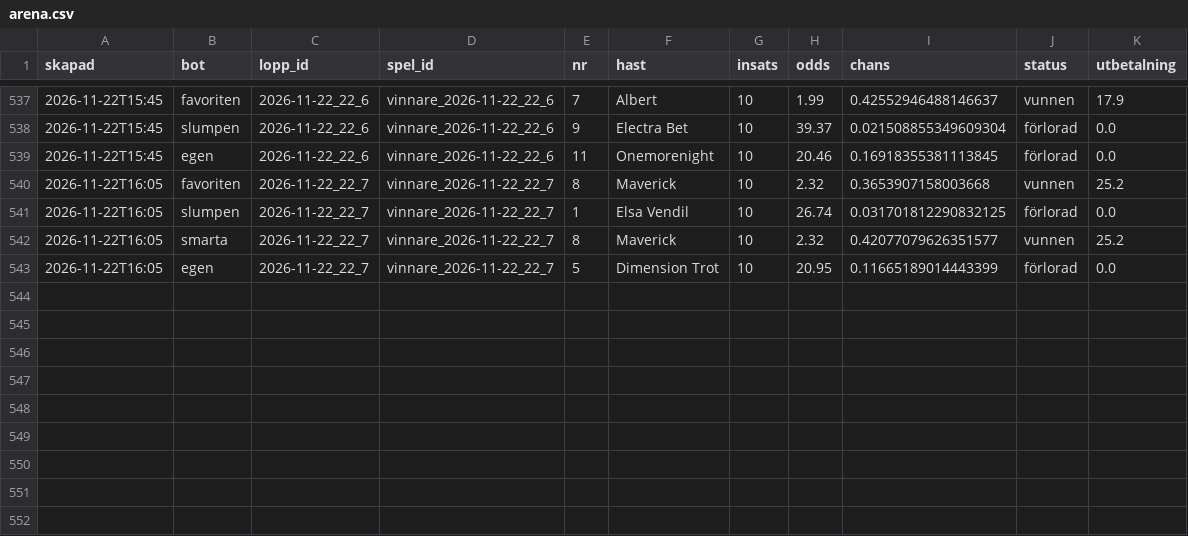
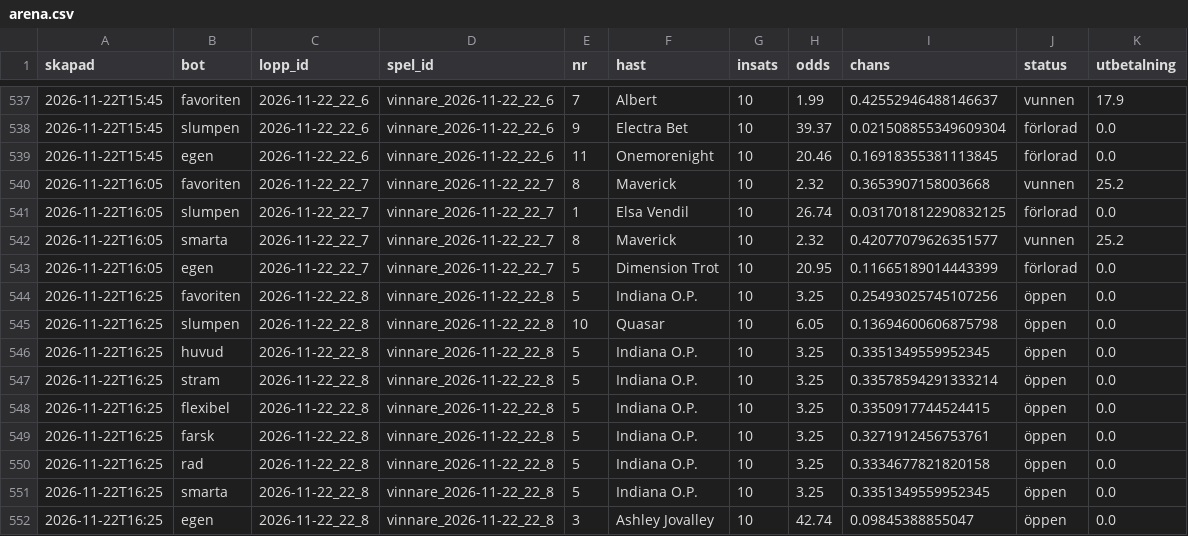
Before and after one commit to fredriklofsten/atg-bot, a CSV file: data/arena.csv, drawn as a sheet; only a part is shown, gaps mark what is left out; the diff names each change by its address in the sheet, - before the commit and + after, or states it on an @@ line.

```diff
--- a/data/arena.csv
+++ b/data/arena.csv
+row 544: 2026-11-22T16:25 | favoriten | 2026-11-22_22_8 | vinnare_2026-11-22_22_8 | 5 | Indiana O.P. | 10 | 3.25 | 0.25493025745107256 | öppen | 0.0
+row 545: 2026-11-22T16:25 | slumpen | 2026-11-22_22_8 | vinnare_2026-11-22_22_8 | 10 | Quasar | 10 | 6.05 | 0.13694600606875798 | öppen | 0.0
+row 546: 2026-11-22T16:25 | huvud | 2026-11-22_22_8 | vinnare_2026-11-22_22_8 | 5 | Indiana O.P. | 10 | 3.25 | 0.3351349559952345 | öppen | 0.0
+row 547: 2026-11-22T16:25 | stram | 2026-11-22_22_8 | vinnare_2026-11-22_22_8 | 5 | Indiana O.P. | 10 | 3.25 | 0.33578594291333214 | öppen | 0.0
+row 548: 2026-11-22T16:25 | flexibel | 2026-11-22_22_8 | vinnare_2026-11-22_22_8 | 5 | Indiana O.P. | 10 | 3.25 | 0.3350917744524415 | öppen | 0.0
+row 549: 2026-11-22T16:25 | farsk | 2026-11-22_22_8 | vinnare_2026-11-22_22_8 | 5 | Indiana O.P. | 10 | 3.25 | 0.3271912456753761 | öppen | 0.0
+row 550: 2026-11-22T16:25 | rad | 2026-11-22_22_8 | vinnare_2026-11-22_22_8 | 5 | Indiana O.P. | 10 | 3.25 | 0.3334677821820158 | öppen | 0.0
+row 551: 2026-11-22T16:25 | smarta | 2026-11-22_22_8 | vinnare_2026-11-22_22_8 | 5 | Indiana O.P. | 10 | 3.25 | 0.3351349559952345 | öppen | 0.0
+row 552: 2026-11-22T16:25 | egen | 2026-11-22_22_8 | vinnare_2026-11-22_22_8 | 3 | Ashley Jovalley | 10 | 42.74 | 0.09845388855047 | öppen | 0.0
```
Also changed, not shown: data/arena_chanser.csv, data/papperspel.csv, 10 other files.
